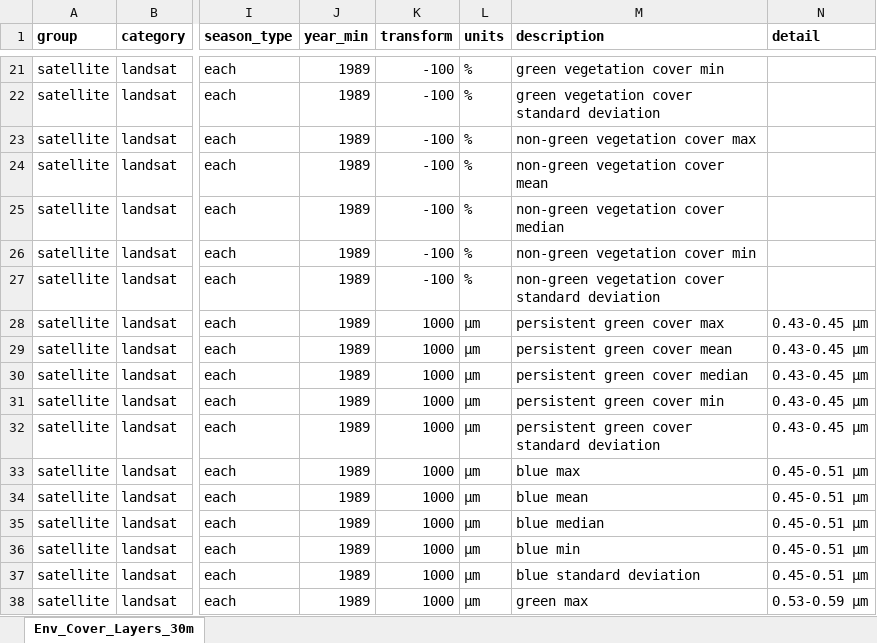
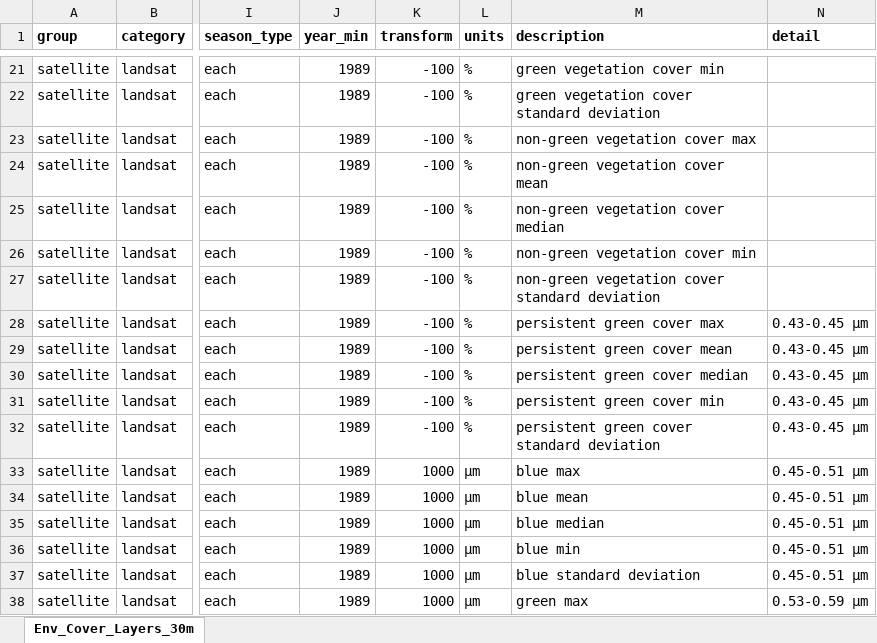
Before and after one commit to dew-landscapes/envEcosystems, an Excel workbook: data-raw/env.xlsx, sheet Env_Cover_Layers_30m, drawn as a sheet; only a part is shown, gaps mark what is left out; values as stored, in another font and other column widths than the file's, no borders; the diff names each change by its address in the sheet, - before the commit and + after, or states it on an @@ line.

Commit message:
persitent green cover transform and units fixed

```diff
--- a/data-raw/env.xlsx (sheet Env_Cover_Layers_30m)
+++ b/data-raw/env.xlsx (sheet Env_Cover_Layers_30m)
-K28:K32 (transform): 1000
+K28:K32 (transform): -100
-L28:L32 (units): µm
+L28:L32 (units): %
```
Also changed, not shown: 3 other files.
